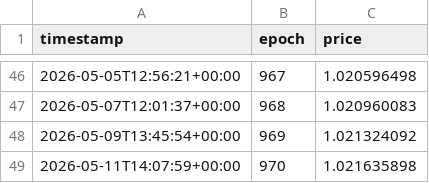
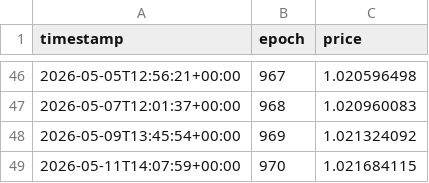
Before and after one commit to oligarchatelier/sol-stake-pool-apy, a CSV file: db/E5NXU96SgMEm49RBW8ZoAzs9MBr8fgxzLtypBNGKUS66.csv, drawn as a sheet; only a part is shown, gaps mark what is left out.

Commit message:
automated price update

```diff
--- a/db/E5NXU96SgMEm49RBW8ZoAzs9MBr8fgxzLtypBNGKUS66.csv
+++ b/db/E5NXU96SgMEm49RBW8ZoAzs9MBr8fgxzLtypBNGKUS66.csv
@@ -48,2 +48,2 @@ timestamp,epoch,price
 2026-05-09T13:45:54+00:00,969,1.021324092
-2026-05-11T14:07:59+00:00,970,1.021635898
+2026-05-11T14:07:59+00:00,970,1.021684115
```
Also changed, not shown: 1 other file.
